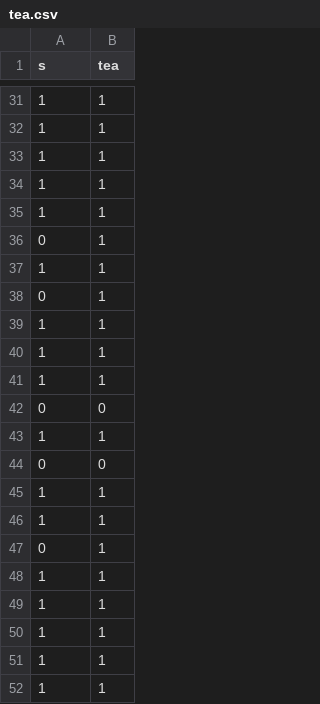
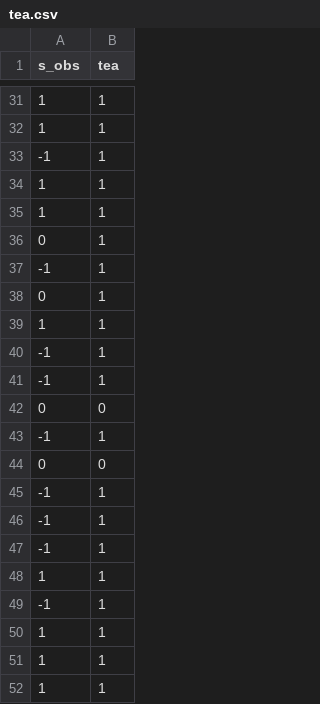
Before and after one commit to storopoli/Turing-Workshop, a CSV file: data/tea.csv, drawn as a sheet; only a part is shown, gaps mark what is left out; the diff covers the shown part only.

```diff
--- a/data/tea.csv
+++ b/data/tea.csv
@@ -1 +1 @@
-"s","tea"
+"s_obs","tea"
@@ -32,3 +32,3 @@
 1,1
-1,1
+-1,1
 1,1
@@ -36,15 +36,15 @@
 0,1
-1,1
+-1,1
 0,1
 1,1
+-1,1
+-1,1
+0,0
+-1,1
+0,0
+-1,1
+-1,1
+-1,1
 1,1
-1,1
-0,0
-1,1
-0,0
-1,1
-1,1
-0,1
-1,1
-1,1
+-1,1
 1,1
```
Also changed, not shown: 4 added rows, 4 removed rows and 8 edited cells elsewhere in this file, 6 other files.
